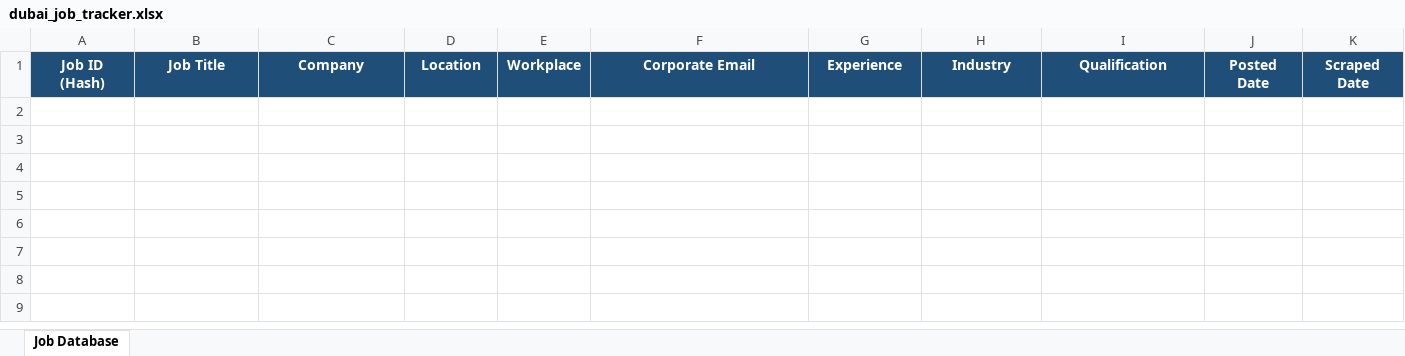
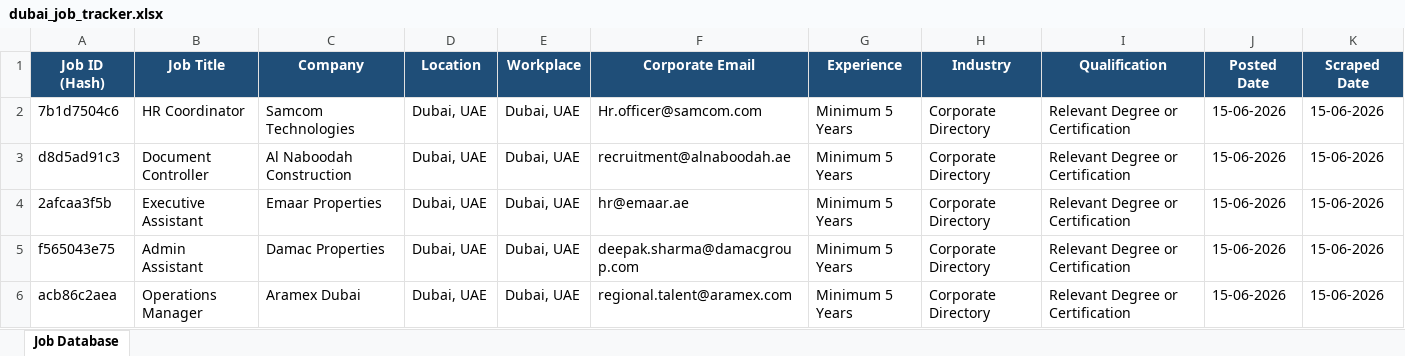
Before and after one commit to s9213140/dubai-job-bot, an Excel workbook: dubai_job_tracker.xlsx, sheet Job Database, drawn as a sheet; values as stored, in another font and other column widths than the file's, no borders; the diff names each change by its address in the sheet, - before the commit and + after, or states it on an @@ line.

```diff
--- a/dubai_job_tracker.xlsx (sheet Job Database)
+++ b/dubai_job_tracker.xlsx (sheet Job Database)
+row 2: 7b1d7504c6 | HR Coordinator | Samcom Technologies | Dubai, UAE | Dubai, UAE | Hr.officer@samcom.com | Minimum 5 Years | Corporate Directory | Relevant Degree or Certification | 15-06-2026 | 15-06-2026
+row 3: d8d5ad91c3 | Document Controller | Al Naboodah Construction | Dubai, UAE | Dubai, UAE | recruitment@alnaboodah.ae | Minimum 5 Years | Corporate Directory | Relevant Degree or Certification | 15-06-2026 | 15-06-2026
+row 4: 2afcaa3f5b | Executive Assistant | Emaar Properties | Dubai, UAE | Dubai, UAE | hr@emaar.ae | Minimum 5 Years | Corporate Directory | Relevant Degree or Certification | 15-06-2026 | 15-06-2026
+row 5: f565043e75 | Admin Assistant | Damac Properties | Dubai, UAE | Dubai, UAE | deepak.sharma@damacgroup.com | Minimum 5 Years | Corporate Directory | Relevant Degree or Certification | 15-06-2026 | 15-06-2026
+row 6: acb86c2aea | Operations Manager | Aramex Dubai | Dubai, UAE | Dubai, UAE | regional.talent@aramex.com | Minimum 5 Years | Corporate Directory | Relevant Degree or Certification | 15-06-2026 | 15-06-2026
```
